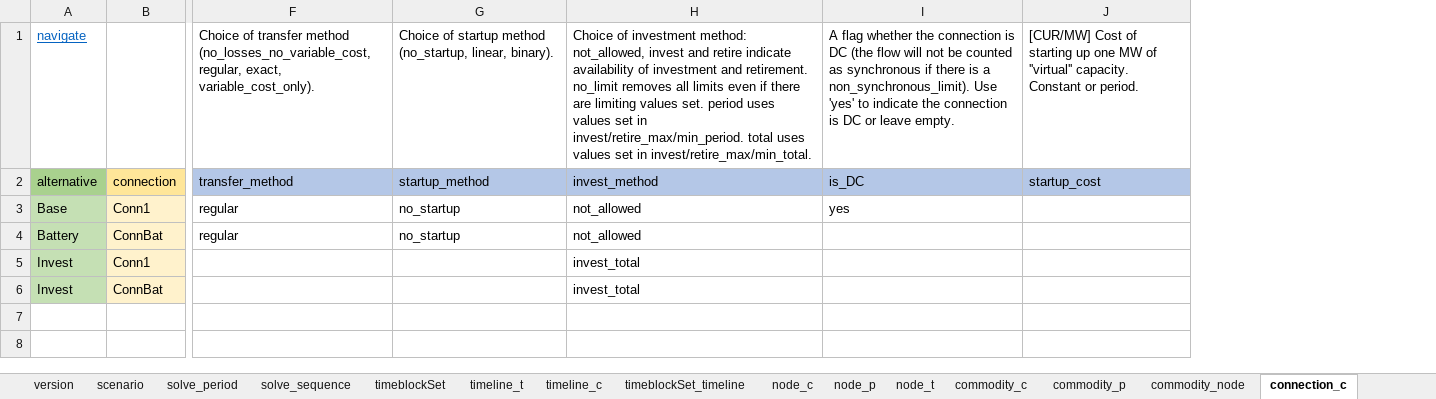
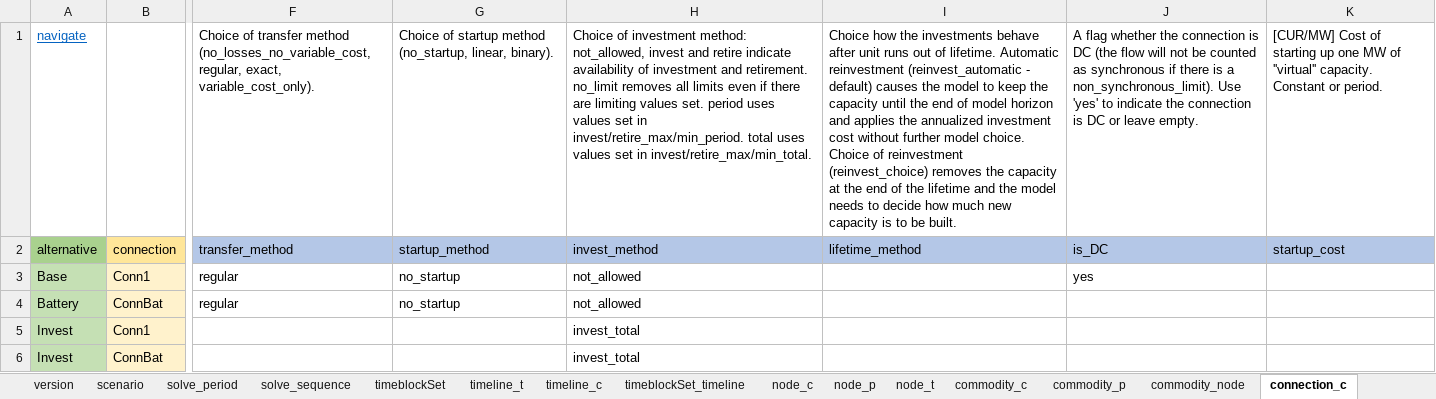
Before and after one commit to irena-flextool/flextool, an Excel workbook: FlexTool_import_template.xlsx, sheet connection_c, drawn as a sheet; only a part is shown, gaps mark what is left out; values as stored, in another font and other column widths than the file's, no borders; charts and pictures not drawn; the diff names each change by its address in the sheet, - before the commit and + after, or states it on an @@ line.

Commit message:
Lifetime_method introduced with options for reinvest_automatic and reinvest_choice.
Reinvest_choice means that at the end of the lifetime, the asset (unit, connection or storage in node) will cease to exist in the model unless the model decides to invest again. Automatic reinvestment means that whenever model invests in new capacity, it will be kept in the model forever through automatic reinvestments (the investment annuity is calculated until the end of model horizon for these investments).

```diff
--- a/FlexTool_import_template.xlsx (sheet connection_c)
+++ b/FlexTool_import_template.xlsx (sheet connection_c)
+column I, rows 1-2: Choice how the investments behave after unit runs out of lifetime. Automatic reinvestment (reinvest_automatic - default) causes the model to keep the capacity until the end of model horizon and applies the annualized investment cost without further model choice. Choice of reinvestment (reinvest_choice) removes the capacity at the end of the lifetime and the model needs to decide how much new capacity is to be built. | lifetime_method
```
Also changed, not shown: sheet unit_c, sheet node_c, sheet version, charts or pictures, 8 other files.
